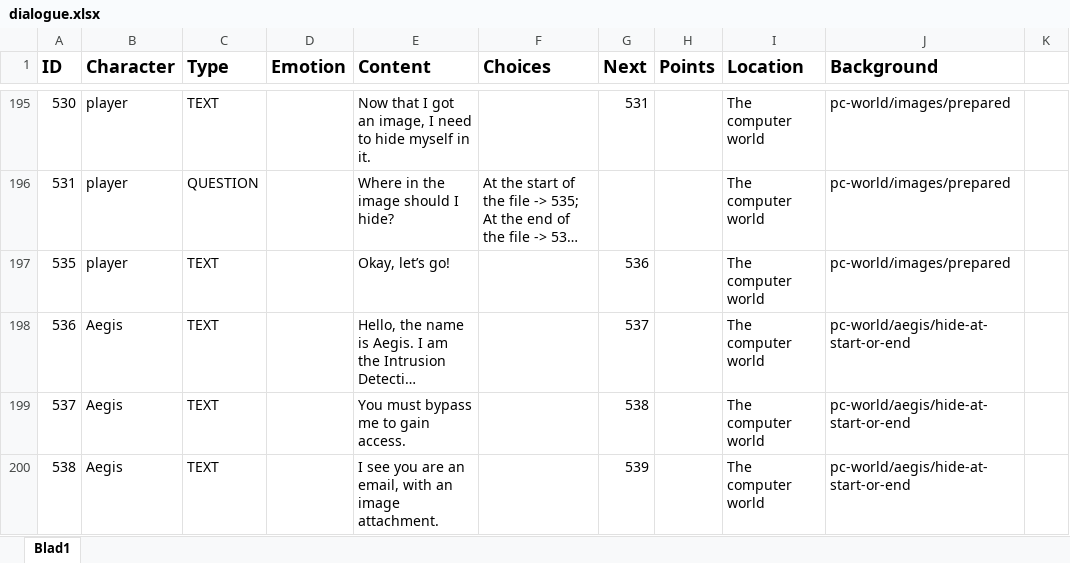
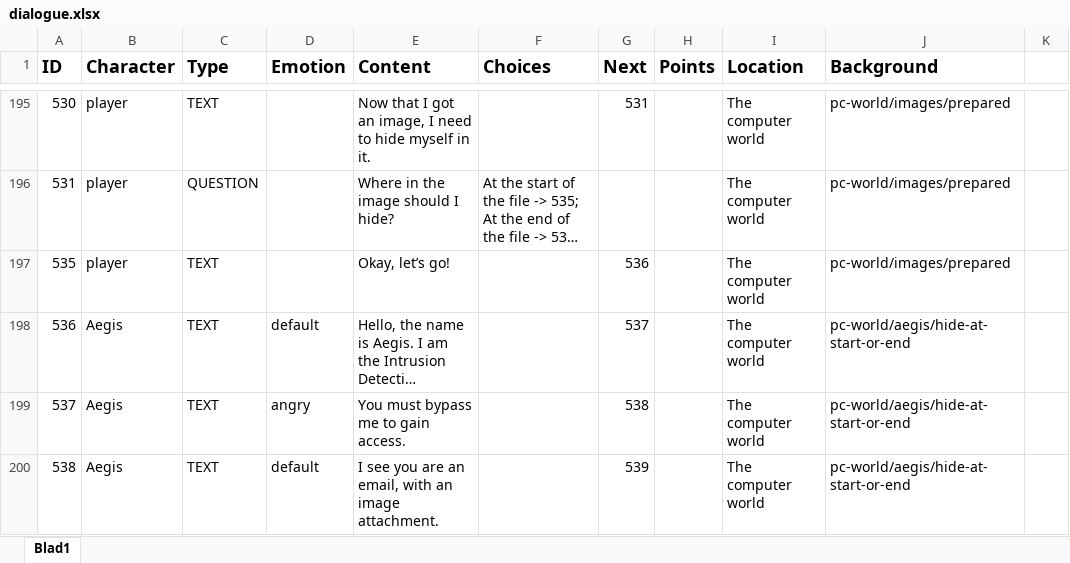
Before and after one commit to fkmke/stegadventure, an Excel workbook: resources/data/dialogue.xlsx, sheet Blad1, drawn as a sheet; only a part is shown, gaps mark what is left out; long unchanged cells end in …; values as stored, in another font and other column widths than the file's, no borders; the diff covers the shown part only; the diff names each change by its address in the sheet, - before the commit and + after, or states it on an @@ line.

```diff
--- a/resources/data/dialogue.xlsx (sheet Blad1)
+++ b/resources/data/dialogue.xlsx (sheet Blad1)
-D198 (Emotion): (empty)
+D198 (Emotion): default
-D199 (Emotion): (empty)
+D199 (Emotion): angry
-D200 (Emotion): (empty)
+D200 (Emotion): default
```
Also changed, not shown: 28 edited cells elsewhere in this sheet, 13 other files.
